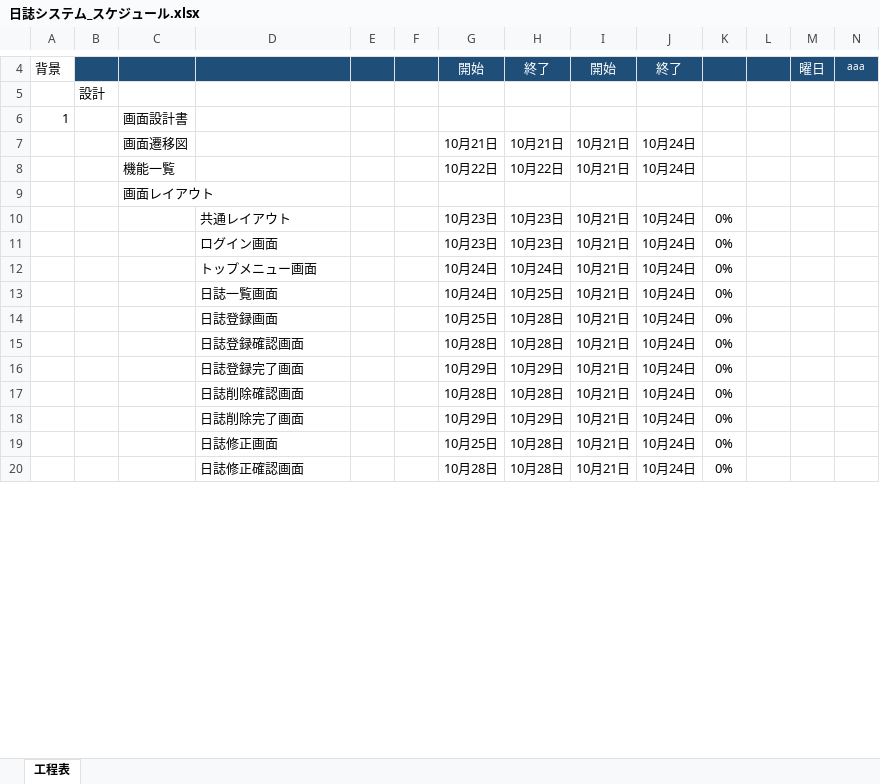
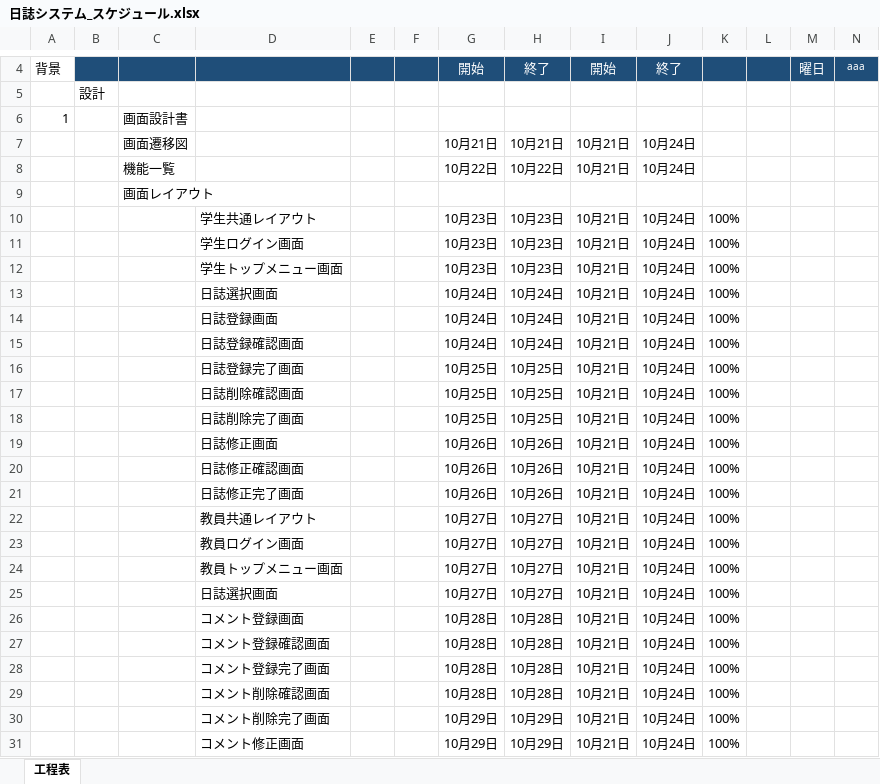
Before and after one commit to NekoSarada1101/diary-management-system, an Excel workbook: 設計書/日誌システム_スケジュール.xlsx, sheet 工程表, drawn as a sheet; only a part is shown, gaps mark what is left out; values as stored, in another font and other column widths than the file's, no borders; conditional formats not drawn; addresses are those after the commit; rows hold the shown columns only; the diff covers the shown part only; the diff names each change by its address in the sheet, - before the commit and + after, or states it on an @@ line.

```diff
--- a/設計書/日誌システム_スケジュール.xlsx (sheet 工程表)
+++ b/設計書/日誌システム_スケジュール.xlsx (sheet 工程表)
-D10: 共通レイアウト
+D10: 学生共通レイアウト
-K10:K19: 0%
+K10:K19: 100%
-D11: ログイン画面
+D11: 学生ログイン画面
-D12: トップメニュー画面
+D12: 学生トップメニュー画面
-G12: 10月24日
+G12: 10月23日
-H12: 10月24日
+H12: 10月23日
-D13: 日誌一覧画面
+D13: 日誌選択画面
-H13: 10月25日
+H13: 10月24日
-G14: 10月25日
+G14: 10月24日
-H14:H15: 10月28日
+H14:H15: 10月24日
-G15: 10月28日
+G15: 10月24日
-G16: 10月29日
+G16: 10月25日
-H16: 10月29日
+H16: 10月25日
-G17: 10月28日
+G17: 10月25日
-H17: 10月28日
+H17: 10月25日
-G18: 10月29日
+G18: 10月25日
-H18: 10月29日
+H18: 10月25日
-G19: 10月25日
+G19: 10月26日
-H19: 10月28日
+H19: 10月26日
+row 20:  |  |  | 日誌修正確認画面 |  |  | 10月26日 | 10月26日 | 10月21日 | 10月24日 | 100%
+row 21:  |  |  | 日誌修正完了画面 |  |  | 10月26日 | 10月26日 | 10月21日 | 10月24日 | 100%
+row 22:  |  |  | 教員共通レイアウト |  |  | 10月27日 | 10月27日 | 10月21日 | 10月24日 | 100%
+row 23:  |  |  | 教員ログイン画面 |  |  | 10月27日 | 10月27日 | 10月21日 | 10月24日 | 100%
+row 24:  |  |  | 教員トップメニュー画面 |  |  | 10月27日 | 10月27日 | 10月21日 | 10月24日 | 100%
+row 25:  |  |  | 日誌選択画面 |  |  | 10月27日 | 10月27日 | 10月21日 | 10月24日 | 100%
+row 26:  |  |  | コメント登録画面 |  |  | 10月28日 | 10月28日 | 10月21日 | 10月24日 | 100%
-D27: 日誌修正確認画面
+D27: コメント登録確認画面
-K27: 0%
+K27: 100%
+row 28:  |  |  | コメント登録完了画面 |  |  | 10月28日 | 10月28日 | 10月21日 | 10月24日 | 100%
+row 29:  |  |  | コメント削除確認画面 |  |  | 10月28日 | 10月28日 | 10月21日 | 10月24日 | 100%
+row 30:  |  |  | コメント削除完了画面 |  |  | 10月29日 | 10月29日 | 10月21日 | 10月24日 | 100%
+row 31:  |  |  | コメント修正画面 |  |  | 10月29日 | 10月29日 | 10月21日 | 10月24日 | 100%
```
Also changed, not shown: 17 added rows and 16 edited cells elsewhere in this sheet, 26 other files.
